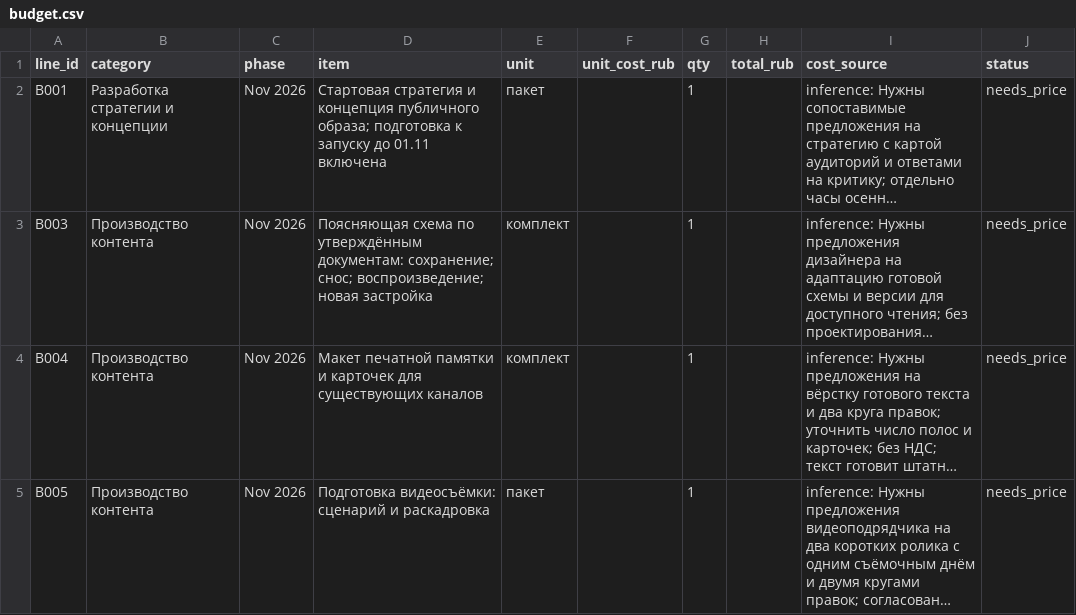
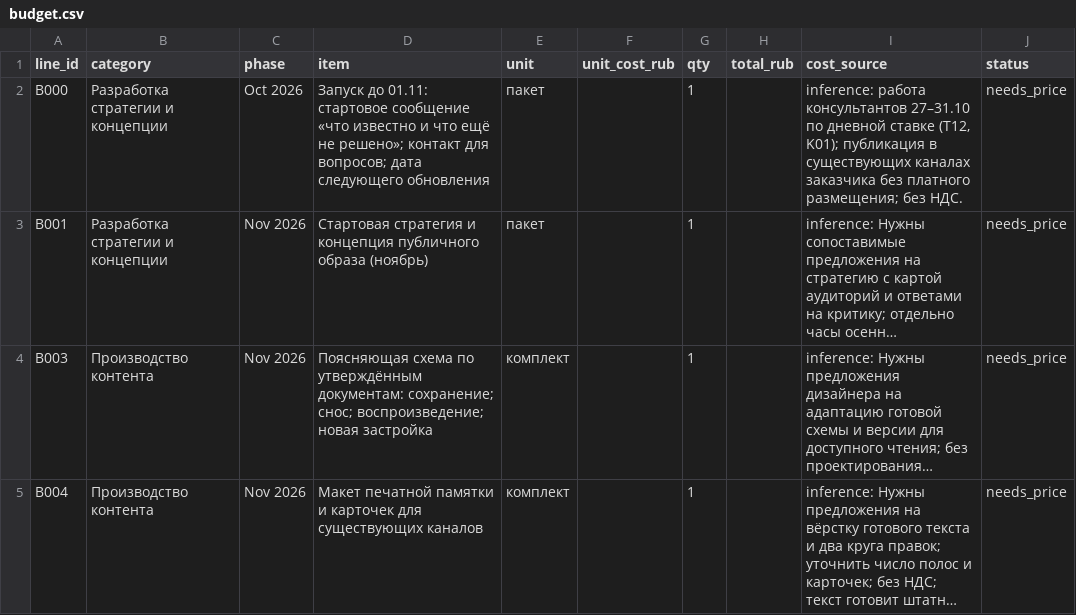
Before and after one commit to anyvladdy/yourule-2026, a CSV file: deliverables/budget.csv, drawn as a sheet; only a part is shown; the shorter side is filled out with more unchanged rows; long unchanged cells end in …; addresses are those after the commit; the diff names each change by its address in the sheet, - before the commit and + after, or states it on an @@ line.

```diff
--- a/deliverables/budget.csv
+++ b/deliverables/budget.csv
+row 2: B000 | Разработка стратегии и концепции | Oct 2026 | Запуск до 01.11: стартовое сообщение «что известно и что ещё не решено»; контакт для вопросов; дата следующего обновления | пакет |  | 1 |  | inference: работа консультантов 27–31.10 по дневной ставке (T12, K01); публикация в существующих каналах заказчика без платного размещения; без НДС. | needs_price
-D3 (item): …концепция публичного образа; подготовка к запуску до 01.11 включена
+D3 (item): …концепция публичного образа (ноябрь)
```
Also changed, not shown: deliverables/roadmap.csv, 2 other files.
